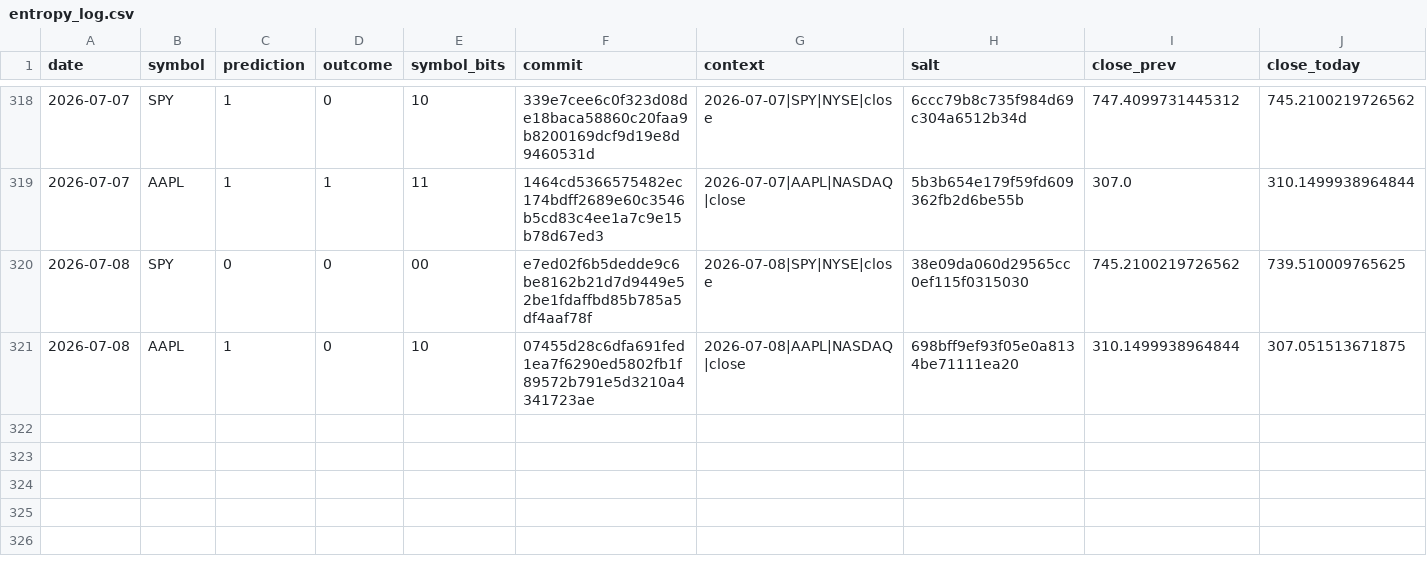
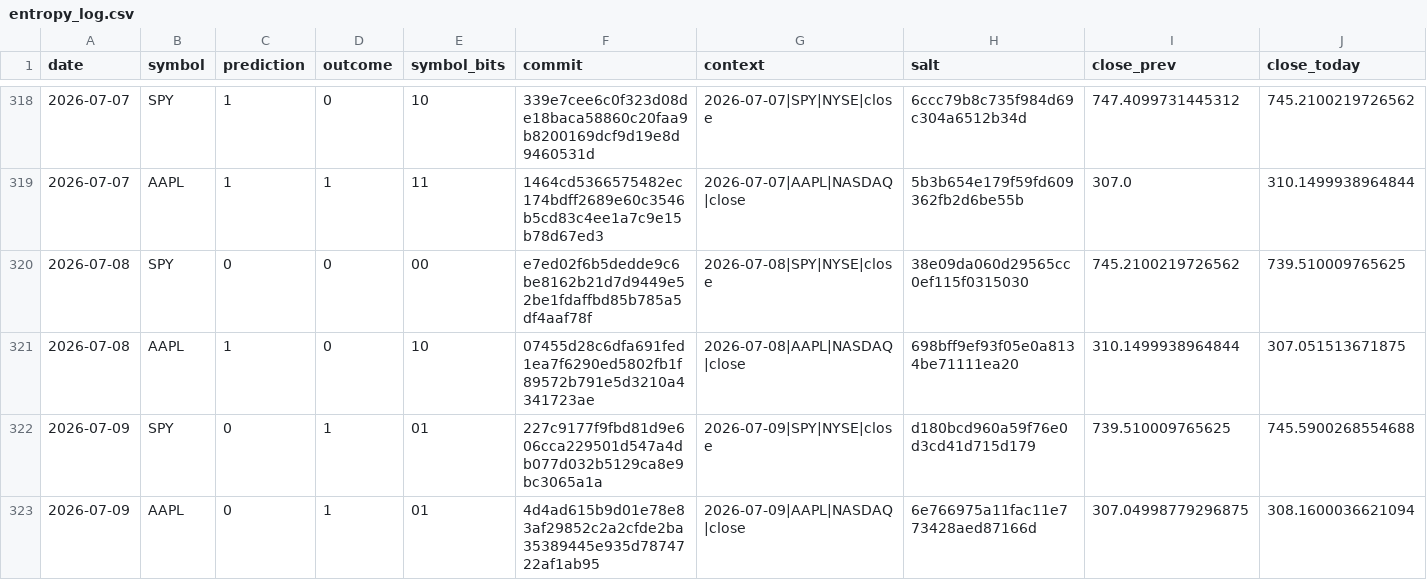
Before and after one commit to pqcnerd/rrpe-drbg, a CSV file: outputs/entropy_log.csv, drawn as a sheet; only a part is shown, gaps mark what is left out; rows hold the shown columns only; the diff names each change by its address in the sheet, - before the commit and + after, or states it on an @@ line.

```diff
--- a/outputs/entropy_log.csv
+++ b/outputs/entropy_log.csv
+row 322: 2026-07-09 | SPY | 0 | 1 | 01 | 227c9177f9fbd81d9e606cca229501d547a4db077d032b5129ca8e9bc3065a1a | 2026-07-09|SPY|NYSE|close | d180bcd960a59f76e0d3cd41d715d179 | 739.510009765625 | 745.5900268554688
+row 323: 2026-07-09 | AAPL | 0 | 1 | 01 | 4d4ad615b9d01e78e83af29852c2a2cfde2ba35389445e935d7874722af1ab95 | 2026-07-09|AAPL|NASDAQ|close | 6e766975a11fac11e773428aed87166d | 307.04998779296875 | 308.1600036621094
```
Also changed, not shown: 1 other file.
